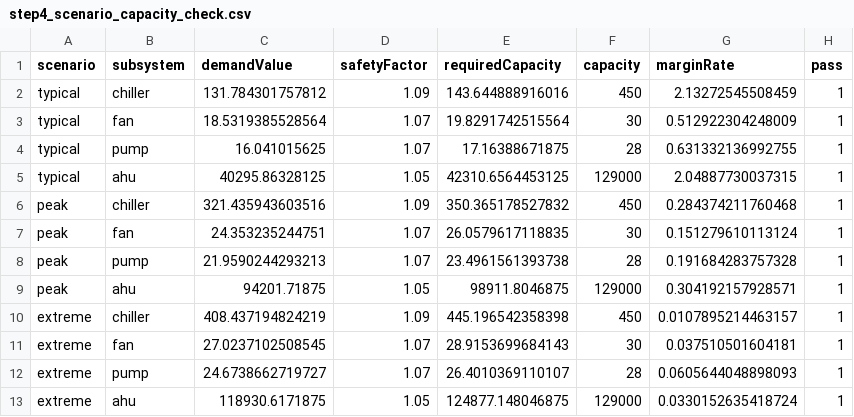
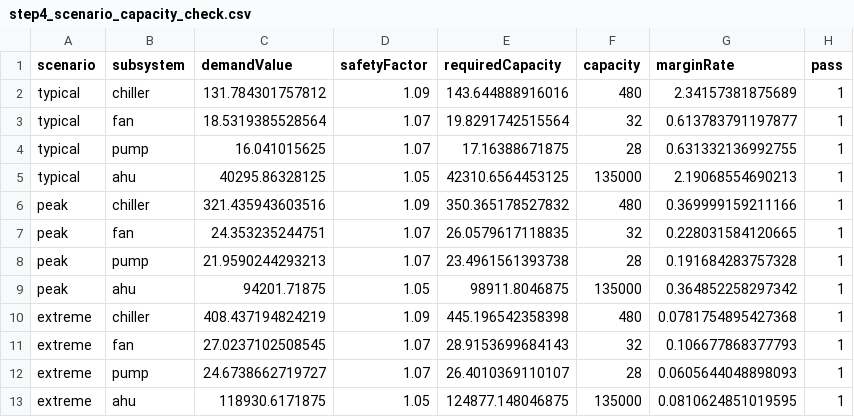
Before and after one commit to kdjhk12643/final_codex2.3, a CSV file: output/tables/step4_scenario_capacity_check.csv, drawn as a sheet.

```diff
--- a/output/tables/step4_scenario_capacity_check.csv
+++ b/output/tables/step4_scenario_capacity_check.csv
@@ -1,13 +1,13 @@
 scenario,subsystem,demandValue,safetyFactor,requiredCapacity,capacity,marginRate,pass
-typical,chiller,131.784301757812,1.09,143.644888916016,450,2.13272545508459,1
-typical,fan,18.5319385528564,1.07,19.8291742515564,30,0.512922304248009,1
+typical,chiller,131.784301757812,1.09,143.644888916016,480,2.34157381875689,1
+typical,fan,18.5319385528564,1.07,19.8291742515564,32,0.613783791197877,1
 typical,pump,16.041015625,1.07,17.16388671875,28,0.631332136992755,1
-typical,ahu,40295.86328125,1.05,42310.6564453125,129000,2.04887730037315,1
-peak,chiller,321.435943603516,1.09,350.365178527832,450,0.284374211760468,1
-peak,fan,24.353235244751,1.07,26.0579617118835,30,0.151279610113124,1
+typical,ahu,40295.86328125,1.05,42310.6564453125,135000,2.19068554690213,1
+peak,chiller,321.435943603516,1.09,350.365178527832,480,0.369999159211166,1
+peak,fan,24.353235244751,1.07,26.0579617118835,32,0.228031584120665,1
 peak,pump,21.9590244293213,1.07,23.4961561393738,28,0.191684283757328,1
-peak,ahu,94201.71875,1.05,98911.8046875,129000,0.304192157928571,1
-extreme,chiller,408.437194824219,1.09,445.196542358398,450,0.0107895214463157,1
-extreme,fan,27.0237102508545,1.07,28.9153699684143,30,0.037510501604181,1
+peak,ahu,94201.71875,1.05,98911.8046875,135000,0.364852258297342,1
+extreme,chiller,408.437194824219,1.09,445.196542358398,480,0.0781754895427368,1
+extreme,fan,27.0237102508545,1.07,28.9153699684143,32,0.106677868377793,1
 extreme,pump,24.6738662719727,1.07,26.4010369110107,28,0.0605644048898093,1
-extreme,ahu,118930.6171875,1.05,124877.148046875,129000,0.0330152635418724,1
+extreme,ahu,118930.6171875,1.05,124877.148046875,135000,0.0810624851019595,1
```
Also changed, not shown: output/tables/step4_scheme_evaluation.csv, output/tables/step4_subsystem_redundancy.csv, 27 other files.
